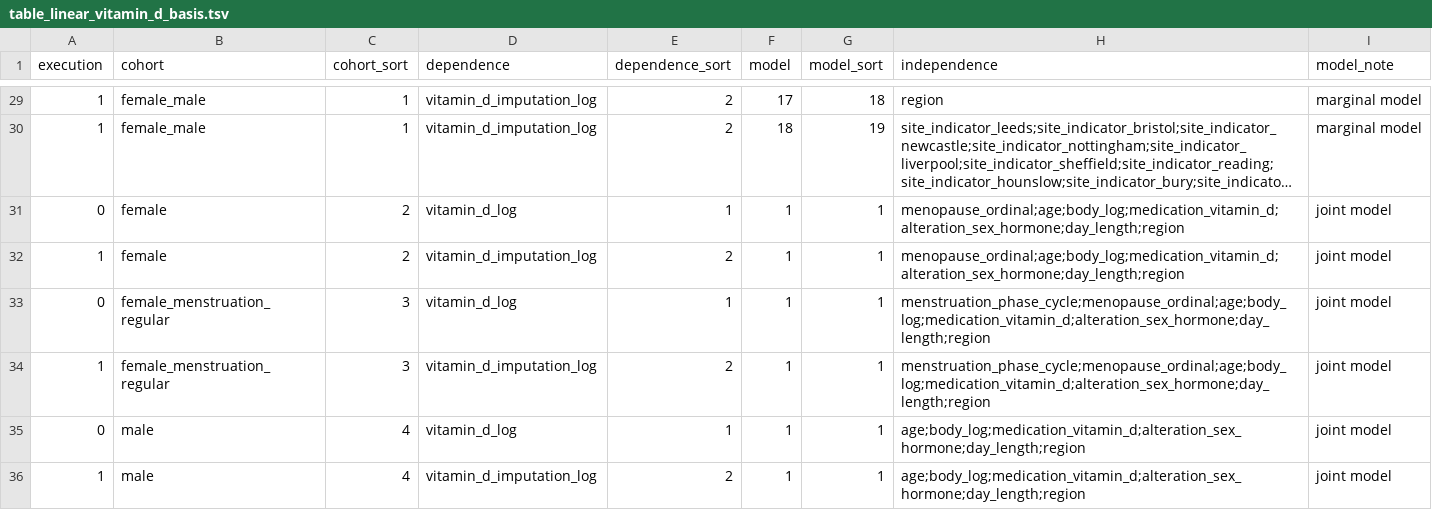
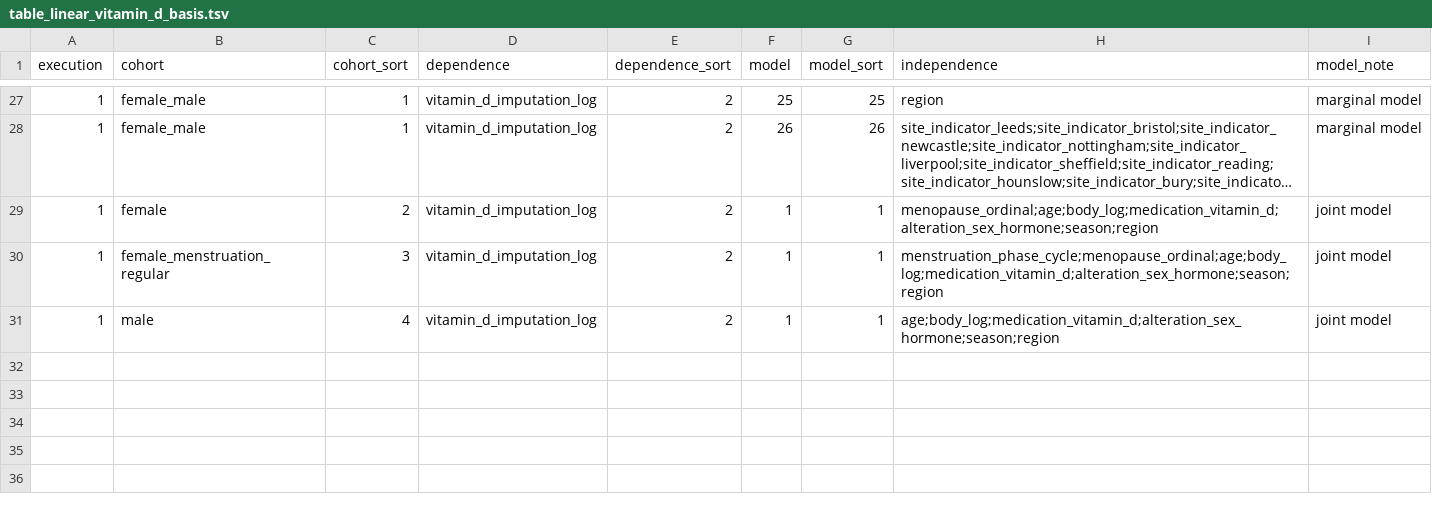
Before and after one commit to tcameronwaller/uk_biobank, a TSV file: parameters/regression_cohorts_models/table_linear_vitamin_d_basis.tsv, drawn as a sheet; only a part is shown, gaps mark what is left out; long unchanged cells end in …; removed rows and columns are numbered as before the commit, all else as after; the diff covers the shown part only; the diff names each change by its address in the sheet, - before the commit and + after, or states it on an @@ line.

Commit message:
implement regression models to compare 'season' to 'day_length' and simplify reporting

```diff
--- a/parameters/regression_cohorts_models/table_linear_vitamin_d_basis.tsv
+++ b/parameters/regression_cohorts_models/table_linear_vitamin_d_basis.tsv
-F27 (model): 17
+F27 (model): 25
-G27 (model_sort): 18
+G27 (model_sort): 25
-F28 (model): 18
+F28 (model): 26
-G28 (model_sort): 19
+G28 (model_sort): 26
-row 31: 0 | female | 2 | vitamin_d_log | 1 | 1 | 1 | menopause_ordinal;age;body_log;medication_vitamin_d;alteration_sex_hormone;day_length;region | joint model
-H29 (independence): menopause_ordinal;age;body_log;medication_vitamin_d;alteration_sex_hormone;day_length;region
+H29 (independence): menopause_ordinal;age;body_log;medication_vitamin_d;alteration_sex_hormone;season;region
-row 33: 0 | female_menstruation_regular | 3 | vitamin_d_log | 1 | 1 | 1 | menstruation_phase_cycle;menopause_ordinal;age;body_log;medication_vitamin_d;alteration_sex_hormone;day_length;region | joint model
-H30 (independence): menstruation_phase_cycle;menopause_ordinal;age;body_log;medication_vitamin_d;alteration_sex_hormone;day_length;region
+H30 (independence): menstruation_phase_cycle;menopause_ordinal;age;body_log;medication_vitamin_d;alteration_sex_hormone;season;region
-row 35: 0 | male | 4 | vitamin_d_log | 1 | 1 | 1 | age;body_log;medication_vitamin_d;alteration_sex_hormone;day_length;region | joint model
-H31 (independence): age;body_log;medication_vitamin_d;alteration_sex_hormone;day_length;region
+H31 (independence): age;body_log;medication_vitamin_d;alteration_sex_hormone;season;region
```
Also changed, not shown: 7 added rows, 9 removed rows and 15 edited cells elsewhere in this file, 5 other files.
